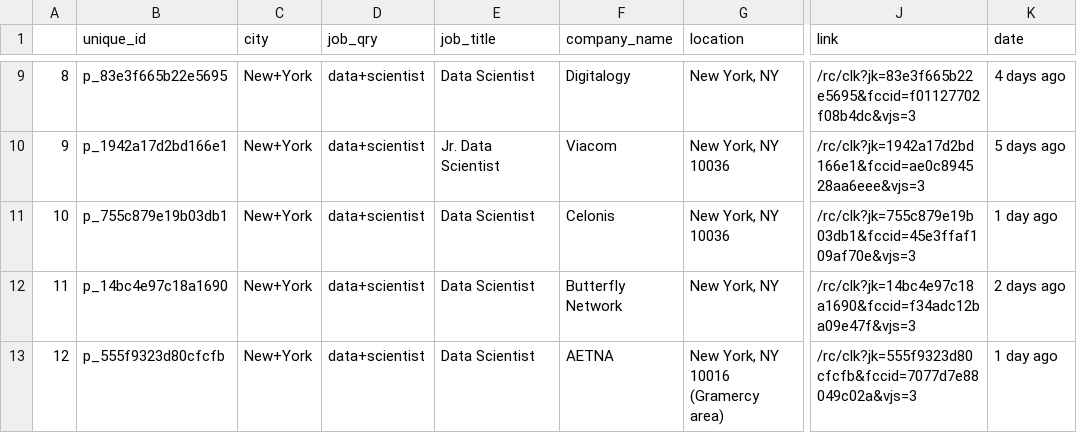
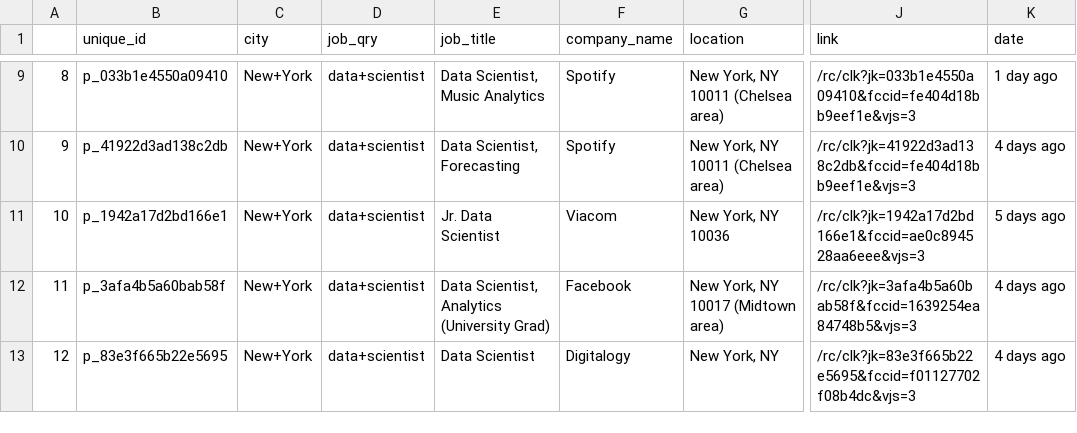
Before and after one commit to yennanliu/web_scraping, a CSV file: output/2019-08-04_jobs_1.csv, drawn as a sheet; only a part is shown, gaps mark what is left out; the diff covers the shown part only; the diff names each change by its address in the sheet, - before the commit and + after, or states it on an @@ line.

```diff
--- a/output/2019-08-04_jobs_1.csv
+++ b/output/2019-08-04_jobs_1.csv
-B9 (unique_id): p_83e3f665b22e5695
+B9 (unique_id): p_033b1e4550a09410
-E9 (job_title): Data Scientist
+E9 (job_title): Data Scientist, Music Analytics
-F9 (company_name): Digitalogy
+F9 (company_name): Spotify
-G9 (location): New York, NY
+G9 (location): New York, NY 10011 (Chelsea area)
-J9 (link): /rc/clk?jk=83e3f665b22e5695&fccid=f01127702f08b4dc&vjs=3
+J9 (link): /rc/clk?jk=033b1e4550a09410&fccid=fe404d18bb9eef1e&vjs=3
-K9 (date): 4 days ago
+K9 (date): 1 day ago
-B10 (unique_id): p_1942a17d2bd166e1
+B10 (unique_id): p_41922d3ad138c2db
-E10 (job_title): Jr. Data Scientist
+E10 (job_title): Data Scientist, Forecasting
-F10 (company_name): Viacom
+F10 (company_name): Spotify
-G10 (location): New York, NY 10036
+G10 (location): New York, NY 10011 (Chelsea area)
-J10 (link): /rc/clk?jk=1942a17d2bd166e1&fccid=ae0c894528aa6eee&vjs=3
+J10 (link): /rc/clk?jk=41922d3ad138c2db&fccid=fe404d18bb9eef1e&vjs=3
-K10 (date): 5 days ago
+K10 (date): 4 days ago
-B11 (unique_id): p_755c879e19b03db1
+B11 (unique_id): p_1942a17d2bd166e1
-E11 (job_title): Data Scientist
+E11 (job_title): Jr. Data Scientist
-F11 (company_name): Celonis
+F11 (company_name): Viacom
-J11 (link): /rc/clk?jk=755c879e19b03db1&fccid=45e3ffaf109af70e&vjs=3
+J11 (link): /rc/clk?jk=1942a17d2bd166e1&fccid=ae0c894528aa6eee&vjs=3
-K11 (date): 1 day ago
+K11 (date): 5 days ago
-B12 (unique_id): p_14bc4e97c18a1690
+B12 (unique_id): p_3afa4b5a60bab58f
-E12 (job_title): Data Scientist
+E12 (job_title): Data Scientist, Analytics (University Grad)
-F12 (company_name): Butterfly Network
+F12 (company_name): Facebook
-G12 (location): New York, NY
+G12 (location): New York, NY 10017 (Midtown area)
-J12 (link): /rc/clk?jk=14bc4e97c18a1690&fccid=f34adc12ba09e47f&vjs=3
+J12 (link): /rc/clk?jk=3afa4b5a60bab58f&fccid=1639254ea84748b5&vjs=3
-K12 (date): 2 days ago
+K12 (date): 4 days ago
-B13 (unique_id): p_555f9323d80cfcfb
+B13 (unique_id): p_83e3f665b22e5695
-F13 (company_name): AETNA
+F13 (company_name): Digitalogy
-G13 (location): New York, NY 10016 (Gramercy area)
+G13 (location): New York, NY
-J13 (link): /rc/clk?jk=555f9323d80cfcfb&fccid=7077d7e88049c02a&vjs=3
+J13 (link): /rc/clk?jk=83e3f665b22e5695&fccid=f01127702f08b4dc&vjs=3
-K13 (date): 1 day ago
+K13 (date): 4 days ago
```
Also changed, not shown: 65 edited cells elsewhere in this file.
